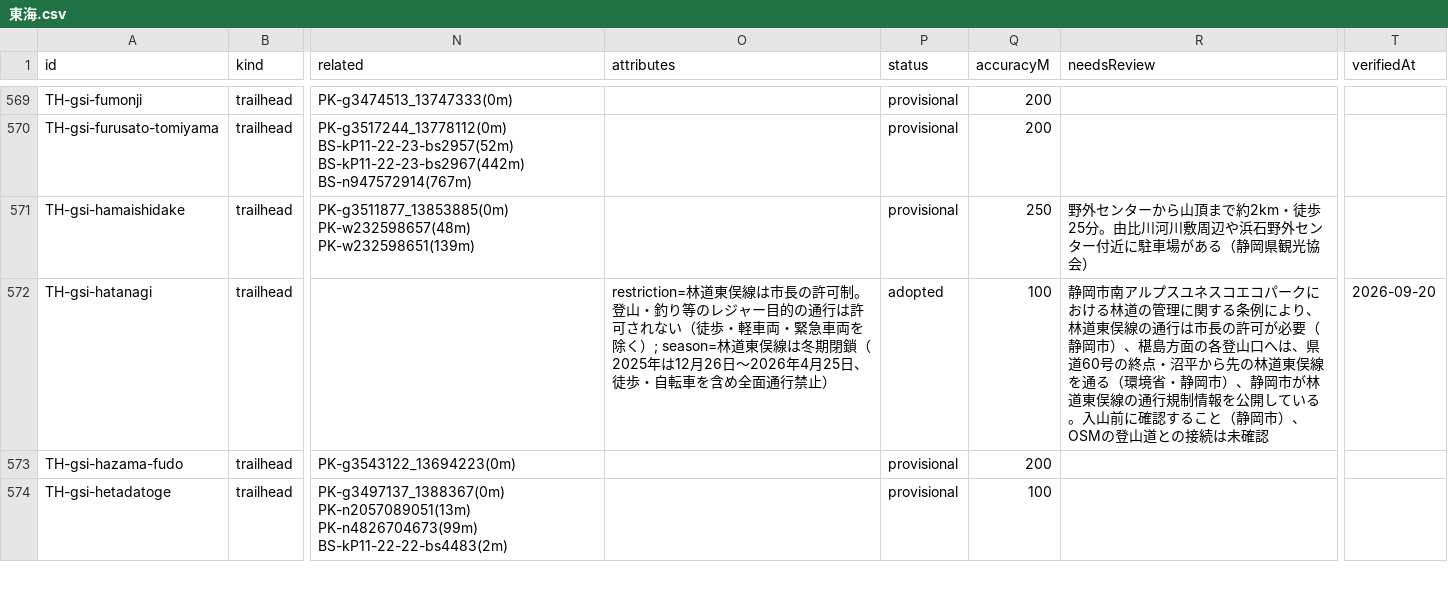
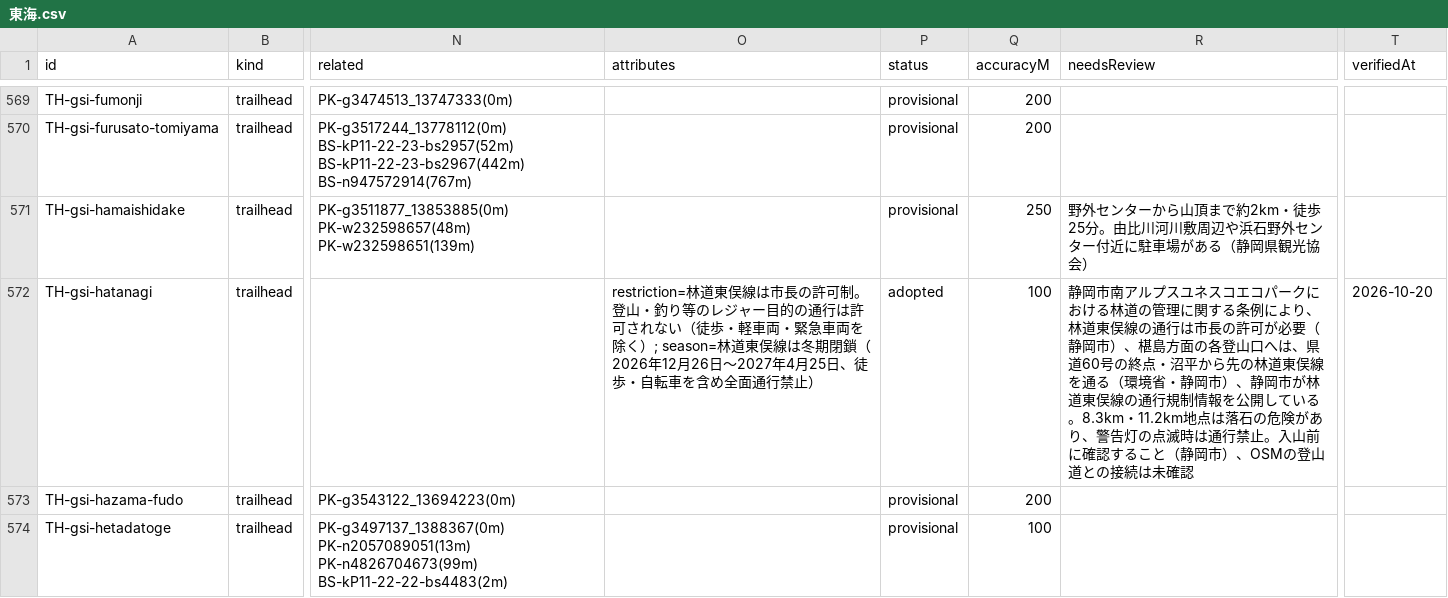
Before and after one commit to frontax/ios-app-docs, a CSV file: trailheads/data/東海.csv, drawn as a sheet; only a part is shown, gaps mark what is left out; the diff covers the shown part only; the diff names each change by its address in the sheet, - before the commit and + after, or states it on an @@ line.

```diff
--- a/trailheads/data/東海.csv
+++ b/trailheads/data/東海.csv
-O572 (attributes): …期閉鎖（2025年は12月26日〜2026年4月25…
+O572 (attributes): …期閉鎖（2026年12月26日〜2027年4月25…
-R572 (needsReview): …ている。入山前に…
+R572 (needsReview): …ている。8.3km・11.2km地点は落石の危険があり、警告灯の点滅時は通行禁止。入山前に…
-T572 (verifiedAt): 2026-09-20
+T572 (verifiedAt): 2026-10-20
```
Also changed, not shown: 4 edited cells elsewhere in this file, trailheads/data/北海道.csv, trailheads/data/北陸.csv, 16 other files.
